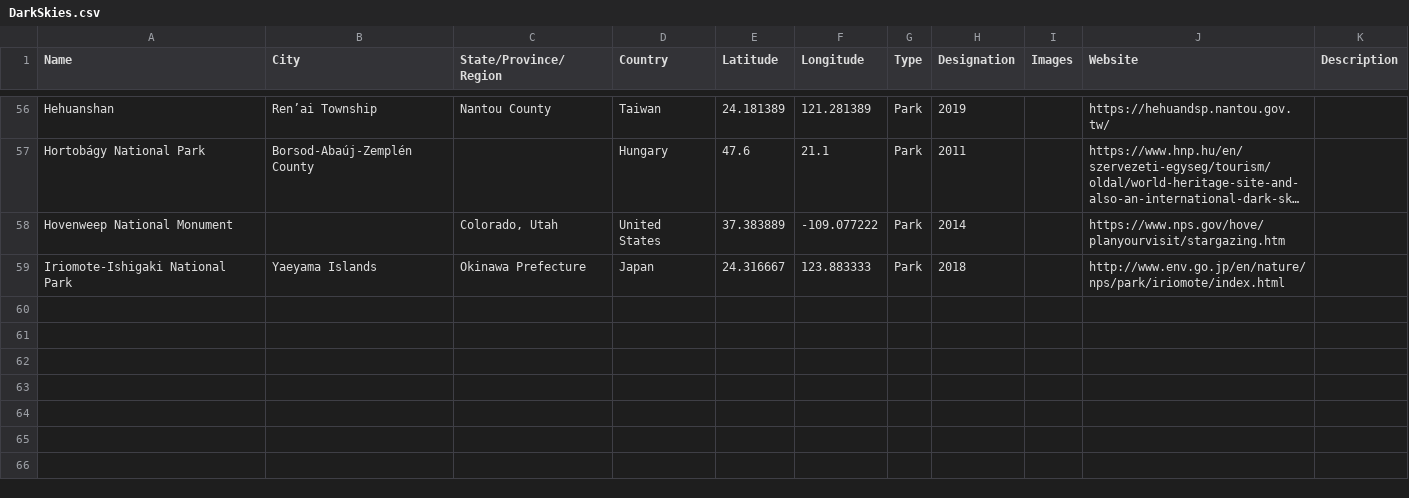
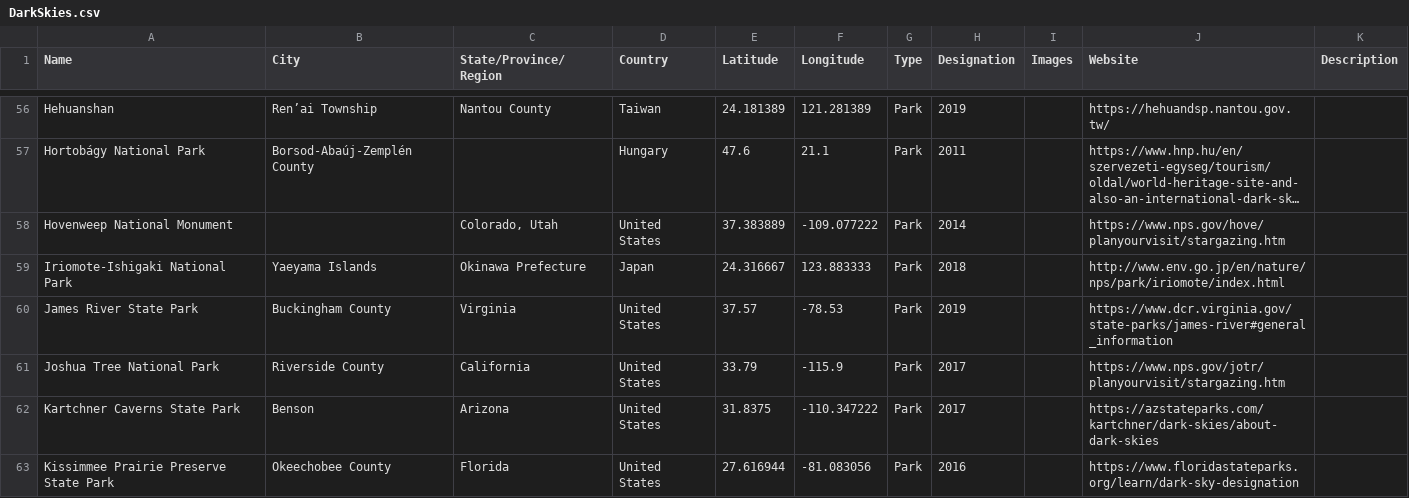
Before and after one commit to nomadicvince/spaceports_data, a CSV file: DarkSkies.csv, drawn as a sheet; only a part is shown, gaps mark what is left out; long unchanged cells end in ….

Commit message:
Add files via upload

```diff
--- a/DarkSkies.csv
+++ b/DarkSkies.csv
@@ -59 +59,5 @@ Hovenweep National Monument,,"Colorado, Utah",United States,37.383889,-109.07722
 Iriomote-Ishigaki National Park,Yaeyama Islands,Okinawa Prefecture,Japan,24.316667,123.883333,Park,2018,,http://www.env.go.jp/en/nature/nps/park/iriomote/index.html,
+James River State Park,Buckingham County,Virginia,United States,37.57,-78.53,Park,2019,,https://www.dcr.virginia.gov/state-parks/james-river#general_information,
+Joshua Tree National Park,Riverside County,California,United States,33.79,-115.9,Park,2017,,https://www.nps.gov/jotr/planyourvisit/stargazing.htm,
+Kartchner Caverns State Park,Benson,Arizona,United States,31.8375,-110.347222,Park,2017,,https://azstateparks.com/kartchner/dark-skies/about-dark-skies,
+Kissimmee Prairie Preserve State Park,Okeechobee County,Florida,United States,27.616944,-81.083056,Park,2016,,https://www.floridastateparks.org/learn/dark-sky-designation,
```
